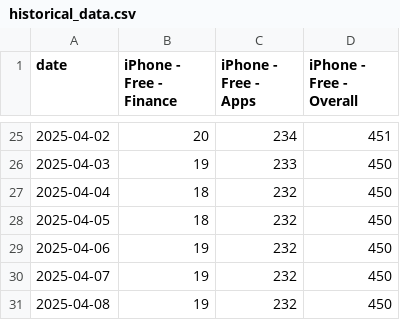
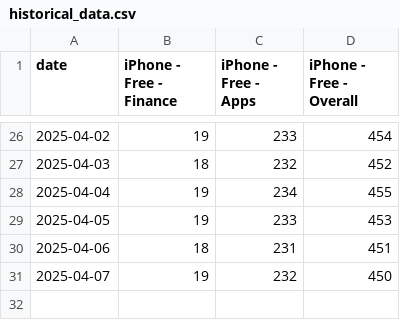
Before and after one commit to Pablo-ux-cyber/CryptoRank_Bot, a CSV file: historical_data.csv, drawn as a sheet; only a part is shown, gaps mark what is left out; the diff covers the shown part only.

```diff
--- a/historical_data.csv
+++ b/historical_data.csv
@@ -25,7 +26,6 @@ date,iPhone - Free - Finance,iPhone - Free - Apps,iPhone - Free - Overall
-2025-04-02,20,234,451
-2025-04-03,19,233,450
-2025-04-04,18,232,450
-2025-04-05,18,232,450
-2025-04-06,19,232,450
+2025-04-02,19,233,454
+2025-04-03,18,232,452
+2025-04-04,19,234,455
+2025-04-05,19,233,453
+2025-04-06,18,231,451
 2025-04-07,19,232,450
-2025-04-08,19,232,450
```
Also changed, not shown: 1 added row and 62 edited cells elsewhere in this file, 11 other files.
